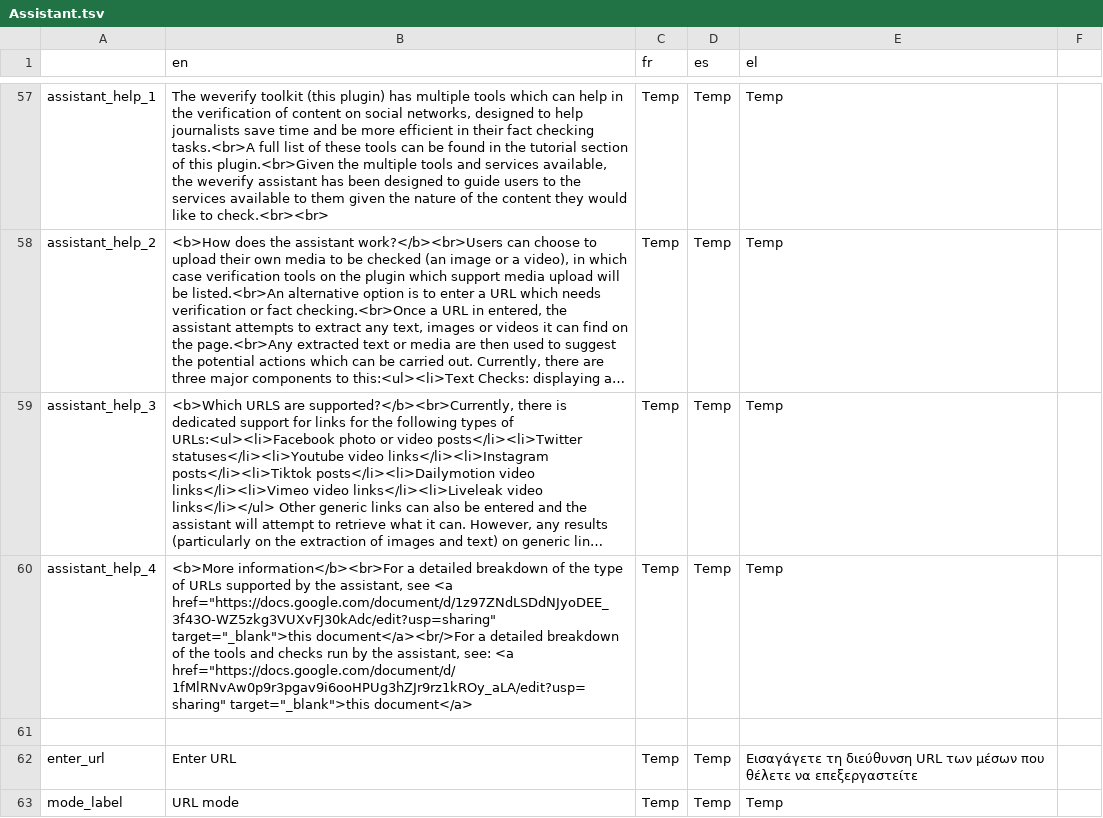
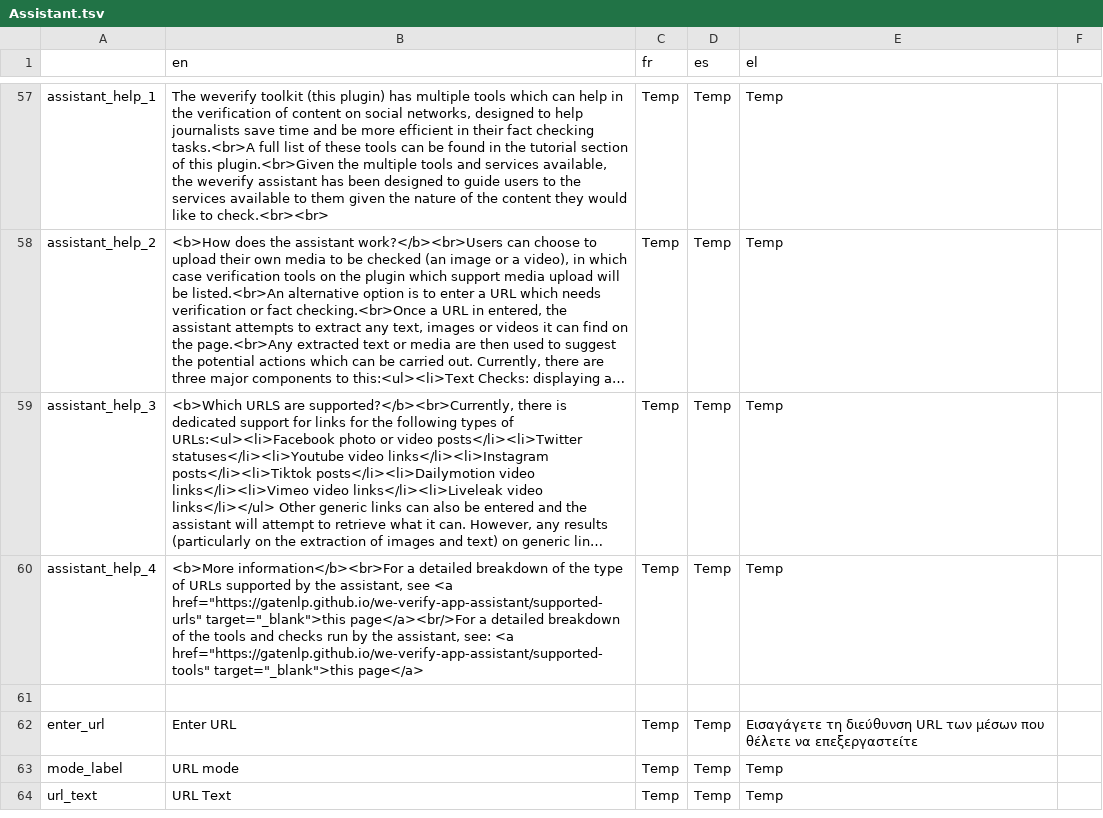
Before and after one commit to AFP-Medialab/verification-plugin, a TSV file: src/LocalDictionary/components/NavItems/tools/Assistant.tsv, drawn as a sheet; only a part is shown, gaps mark what is left out; the shorter side is filled out with more unchanged rows; long unchanged cells end in …; the diff names each change by its address in the sheet, - before the commit and + after, or states it on an @@ line.

Commit message:
changing help section to lead to github io pages instead of google docs

```diff
--- a/src/LocalDictionary/components/NavItems/tools/Assistant.tsv
+++ b/src/LocalDictionary/components/NavItems/tools/Assistant.tsv
-B60 (en): …see <a href="https://docs.google.com/document/d/1z97ZNdLSDdNJyoDEE_3f43O-WZ5zkg3VUXvFJ30kAdc/edit?usp=sharing" target="_blank">this document</a><br/>For a detailed breakdown of the tools and checks run by the assistant, see: <a href="https://docs.google.com/document/d/1fMlRNvAw0p9r3pgav9i6ooHPUg3hZJr9rz1kROy_aLA/edit?usp=sharing" target="_blank">this document</a>
+B60 (en): …see <a href="https://gatenlp.github.io/we-verify-app-assistant/supported-urls" target="_blank">this page</a><br/>For a detailed breakdown of the tools and checks run by the assistant, see: <a href="https://gatenlp.github.io/we-verify-app-assistant/supported-tools" target="_blank">this page</a>
```
